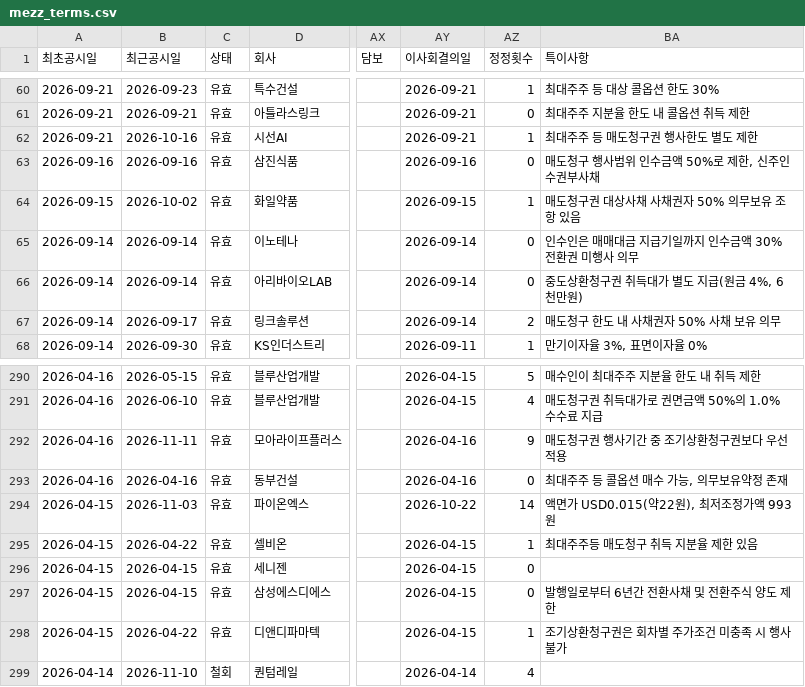
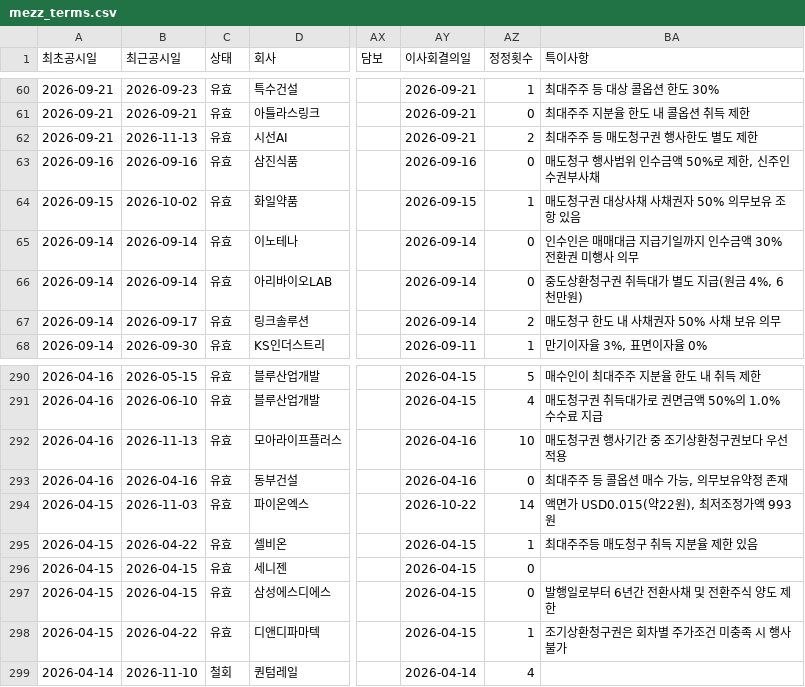
Before and after one commit to susungasset-lp/susungasset-lp.github.io, a CSV file: mezz/mezz_terms.csv, drawn as a sheet; only a part is shown, gaps mark what is left out; the diff names each change by its address in the sheet, - before the commit and + after, or states it on an @@ line.

```diff
--- a/mezz/mezz_terms.csv
+++ b/mezz/mezz_terms.csv
-B62 (최근공시일): 2026-10-16
+B62 (최근공시일): 2026-11-13
-AZ62 (정정횟수): 1
+AZ62 (정정횟수): 2
-B292 (최근공시일): 2026-11-11
+B292 (최근공시일): 2026-11-13
-AZ292 (정정횟수): 9
+AZ292 (정정횟수): 10
```
Also changed, not shown: 1 other file.
